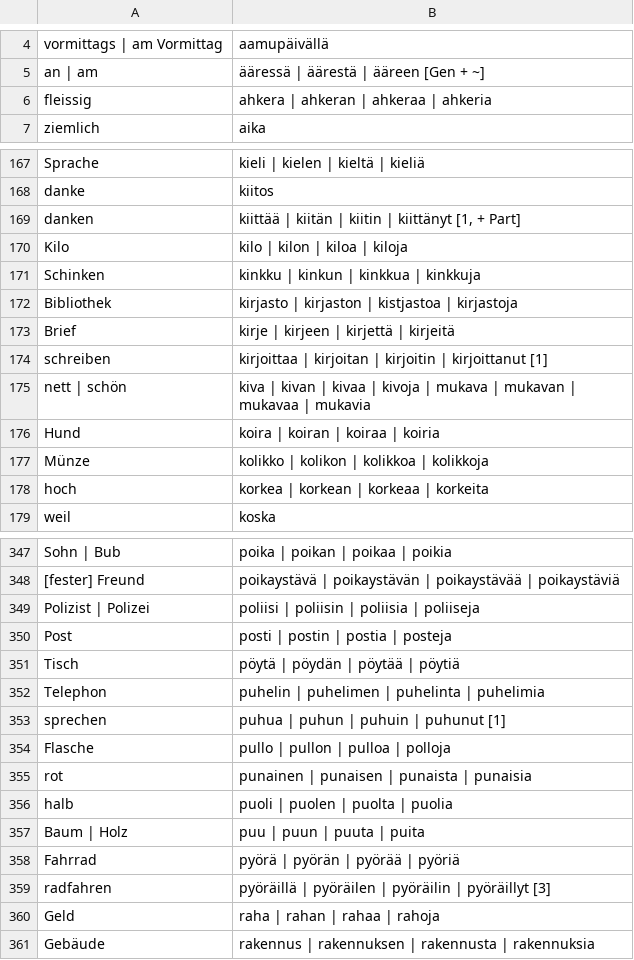
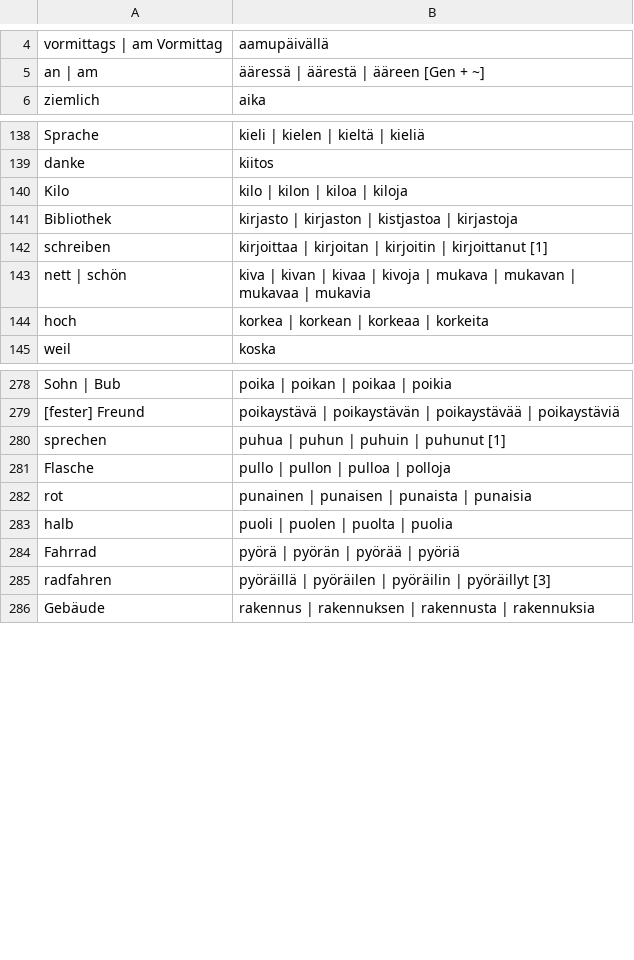
Before and after one commit to phipsgabler/finnish-vocabulary, a CSV file: grundvokabeln.csv, drawn as a sheet; only a part is shown, gaps mark what is left out; the diff covers the shown part only.

```diff
--- a/grundvokabeln.csv
+++ b/grundvokabeln.csv
@@ -5,3 +5,2 @@
 "an | am","ääressä | äärestä | ääreen [Gen + ~]"
-"fleissig","ahkera | ahkeran | ahkeraa | ahkeria"
 "ziemlich","aika"
@@ -168,11 +139,6 @@
 "danke","kiitos"
-"danken","kiittää | kiitän | kiitin | kiittänyt [1, + Part]"
 "Kilo","kilo | kilon | kiloa | kiloja"
-"Schinken","kinkku | kinkun | kinkkua | kinkkuja"
 "Bibliothek","kirjasto | kirjaston | kistjastoa | kirjastoja"
-"Brief","kirje | kirjeen | kirjettä | kirjeitä"
 "schreiben","kirjoittaa | kirjoitan | kirjoitin | kirjoittanut [1]"
 "nett | schön","kiva | kivan | kivaa | kivoja | mukava | mukavan | mukavaa | mukavia"
-"Hund","koira | koiran | koiraa | koiria"
-"Münze","kolikko | kolikon | kolikkoa | kolikkoja"
 "hoch","korkea | korkean | korkeaa | korkeita"
@@ -348,6 +279,2 @@
 "[fester] Freund","poikaystävä | poikaystävän | poikaystävää | poikaystäviä"
-"Polizist | Polizei","poliisi | poliisin | poliisia | poliiseja"
-"Post","posti | postin | postia | posteja"
-"Tisch","pöytä | pöydän | pöytää | pöytiä"
-"Telephon","puhelin | puhelimen | puhelinta | puhelimia"
 "sprechen","puhua | puhun | puhuin | puhunut [1]"
@@ -356,6 +283,4 @@
 "halb","puoli | puolen | puolta | puolia"
-"Baum | Holz","puu | puun | puuta | puita"
 "Fahrrad","pyörä | pyörän | pyörää | pyöriä"
 "radfahren","pyöräillä | pyöräilen | pyöräilin | pyöräillyt [3]"
-"Geld","raha | rahan | rahaa | rahoja"
 "Gebäude","rakennus | rakennuksen | rakennusta | rakennuksia"
```
Also changed, not shown: 82 removed rows and 1 moved row elsewhere in this file, 4 other files.
